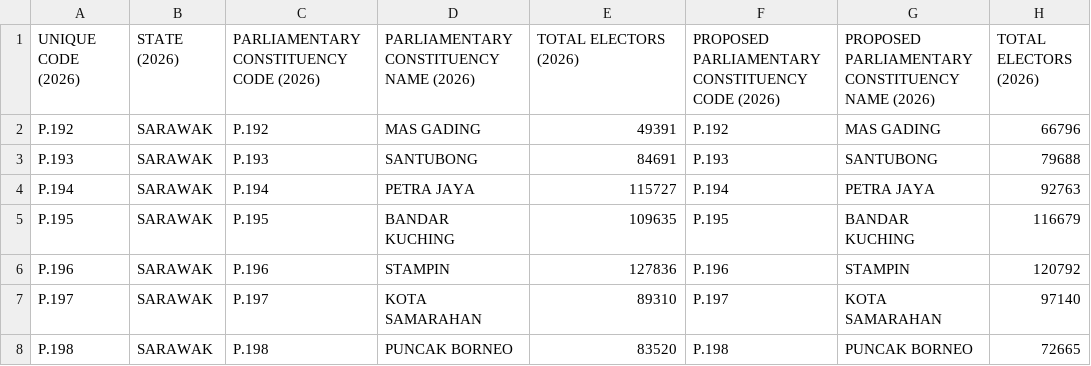
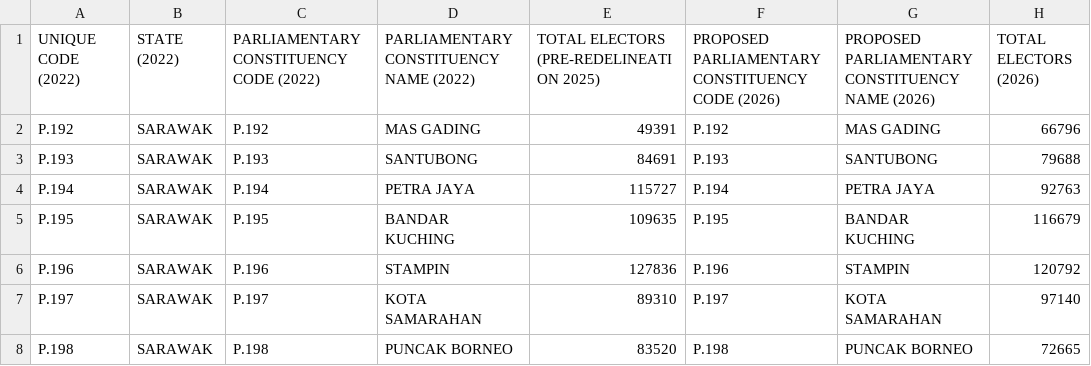
Before and after one commit to TindakMalaysia/Historical-Redelineation-Exercises-of-Malaysia, a CSV file: 2026 Redelineation Exercise of Sarawak/SYOR 1/SYOR 1 PROPOSAL - PROPOSED PARLIAMENTARY CONSTITUENCY.csv, drawn as a sheet; only a part is shown; the diff names each change by its address in the sheet, - before the commit and + after, or states it on an @@ line.

Commit message:
Add files via upload

```diff
--- a/2026 Redelineation Exercise of Sarawak/SYOR 1/SYOR 1 PROPOSAL - PROPOSED PARLIAMENTARY CONSTITUENCY.csv
+++ b/2026 Redelineation Exercise of Sarawak/SYOR 1/SYOR 1 PROPOSAL - PROPOSED PARLIAMENTARY CONSTITUENCY.csv
-A1: UNIQUE CODE (2026)
+A1: UNIQUE CODE (2022)
-B1: STATE (2026)
+B1: STATE (2022)
-C1: PARLIAMENTARY CONSTITUENCY CODE (2026)
+C1: PARLIAMENTARY CONSTITUENCY CODE (2022)
-D1: PARLIAMENTARY CONSTITUENCY NAME (2026)
+D1: PARLIAMENTARY CONSTITUENCY NAME (2022)
-E1: TOTAL ELECTORS (2026)
+E1: TOTAL ELECTORS (PRE-REDELINEATION 2025)
```
